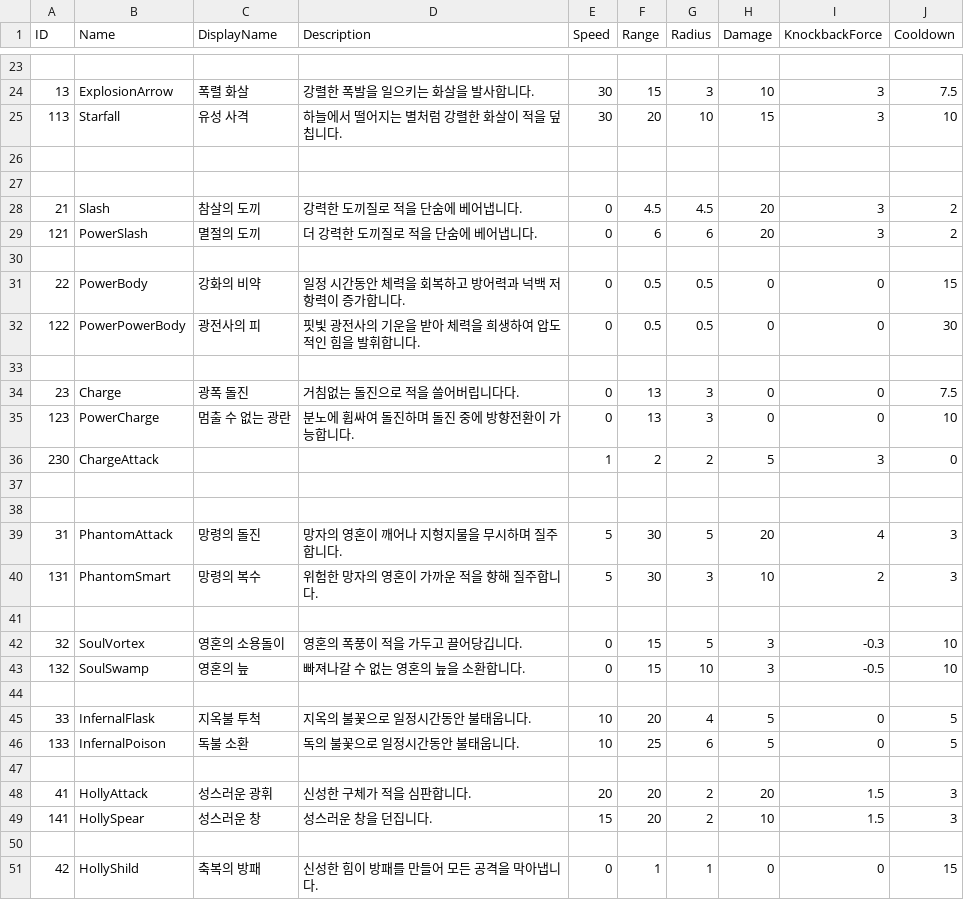
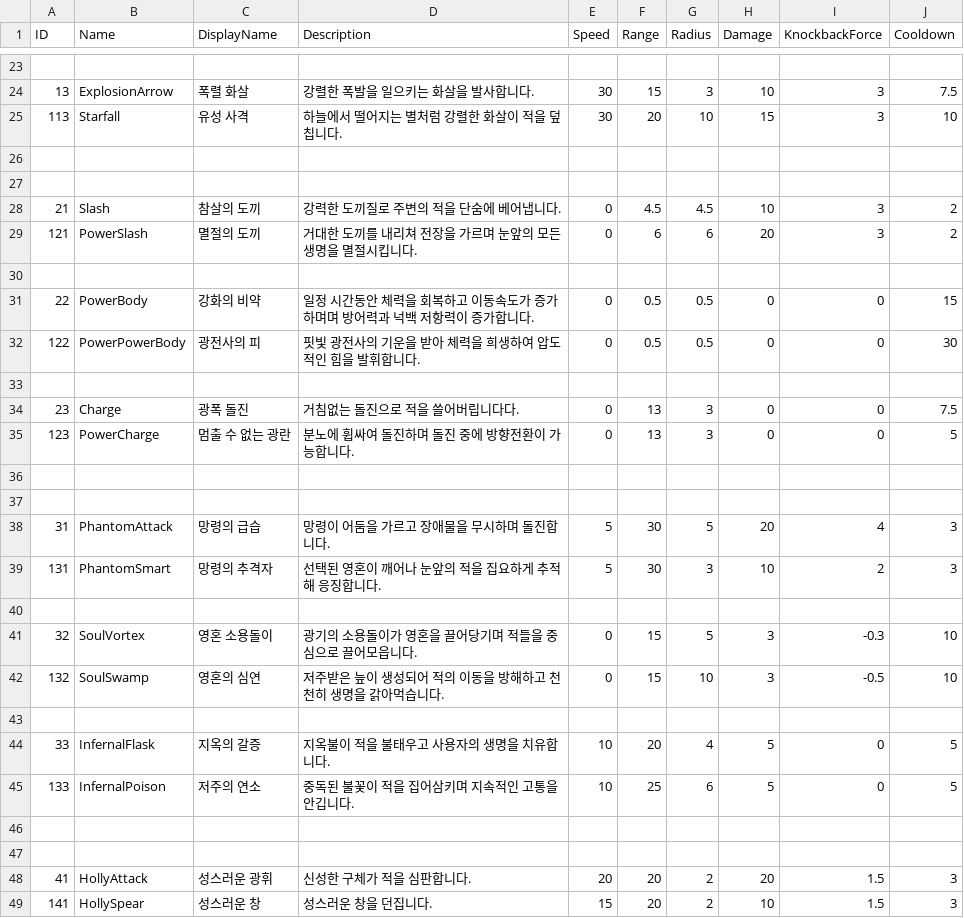
Before and after one commit to WarlocksOrganization/NeoWarlock, a CSV file: UnityBuild/Assets/Resources/Data/AttacksData.csv, drawn as a sheet; only a part is shown, gaps mark what is left out; the shorter side is filled out with more unchanged rows.

```diff
--- a/UnityBuild/Assets/Resources/Data/AttacksData.csv
+++ b/UnityBuild/Assets/Resources/Data/AttacksData.csv
@@ -27,6 +27,6 @@ ID,Name,DisplayName,Description,Speed,Range,Radius,Damage,KnockbackForce,Cooldow
 
-21,Slash,참살의 도끼,강력한 도끼질로 적을 단숨에 베어냅니다.,0,4.5,4.5,20,3,2
-121,PowerSlash,멸절의 도끼,더 강력한 도끼질로 적을 단숨에 베어냅니다.,0,6,6,20,3,2
+21,Slash,참살의 도끼,강력한 도끼질로 주변의 적을 단숨에 베어냅니다.,0,4.5,4.5,10,3,2
+121,PowerSlash,멸절의 도끼,거대한 도끼를 내리쳐 전장을 가르며 눈앞의 모든 생명을 멸절시킵니다.,0,6,6,20,3,2
 
-22,PowerBody,강화의 비약,일정 시간동안 체력을 회복하고 방어력과 넉백 저항력이 증가합니다.,0,0.5,0.5,0,0,15
+22,PowerBody,강화의 비약,일정 시간동안 체력을 회복하고 이동속도가 증가하며며 방어력과 넉백 저항력이 증가합니다.,0,0.5,0.5,0,0,15
 122,PowerPowerBody,광전사의 피,핏빛 광전사의 기운을 받아 체력을 희생하여 압도적인 힘을 발휘합니다.,0,0.5,0.5,0,0,30
@@ -34,14 +34,14 @@ ID,Name,DisplayName,Description,Speed,Range,Radius,Damage,KnockbackForce,Cooldow
 23,Charge,광폭 돌진,거침없는 돌진으로 적을 쓸어버립니다다.,0,13,3,0,0,7.5
-123,PowerCharge,멈출 수 없는 광란,분노에 휩싸여 돌진하며 돌진 중에 방향전환이 가능합니다.,0,13,3,0,0,10
-230,ChargeAttack,,,1,2,2,5,3,0
+123,PowerCharge,멈출 수 없는 광란,분노에 휩싸여 돌진하며 돌진 중에 방향전환이 가능합니다.,0,13,3,0,0,5
 
 
-31,PhantomAttack,망령의 돌진,망자의 영혼이 깨어나 지형지물을 무시하며 질주합니다.,5,30,5,20,4,3
-131,PhantomSmart,망령의 복수,위험한 망자의 영혼이 가까운 적을 향해 질주합니다.,5,30,3,10,2,3
+31,PhantomAttack,망령의 급습,망령이 어둠을 가르고 장애물을 무시하며 돌진합니다.,5,30,5,20,4,3
+131,PhantomSmart,망령의 추격자,선택된 영혼이 깨어나 눈앞의 적을 집요하게 추적해 응징합니다.,5,30,3,10,2,3
 
-32,SoulVortex,영혼의 소용돌이,영혼의 폭풍이 적을 가두고 끌어당깁니다.,0,15,5,3,-0.3,10
-132,SoulSwamp,영혼의 늪,빠져나갈 수 없는 영혼의 늪을 소환합니다.,0,15,10,3,-0.5,10
+32,SoulVortex,영혼 소용돌이,광기의 소용돌이가 영혼을 끌어당기며 적들을 중심으로 끌어모읍니다.,0,15,5,3,-0.3,10
+132,SoulSwamp,영혼의 심연,저주받은 늪이 생성되어 적의 이동을 방해하고 천천히 생명을 갉아먹습니다. ,0,15,10,3,-0.5,10
 
-33,InfernalFlask,지옥불 투척,지옥의 불꽃으로 일정시간동안 불태웁니다.,10,20,4,5,0,5
-133,InfernalPoison,독불 소환,독의 불꽃으로 일정시간동안 불태웁니다.,10,25,6,5,0,5
+33,InfernalFlask,지옥의 갈증, 지옥불이 적을 불태우고 사용자의 생명을 치유합니다.,10,20,4,5,0,5
+133,InfernalPoison,저주의 연소,중독된 불꽃이 적을 집어삼키며 지속적인 고통을 안깁니다.,10,25,6,5,0,5
+
 
```
Also changed, not shown: UnityBuild/Assets/Resources/Data/CharacterClassData.csv, 34 other files.
